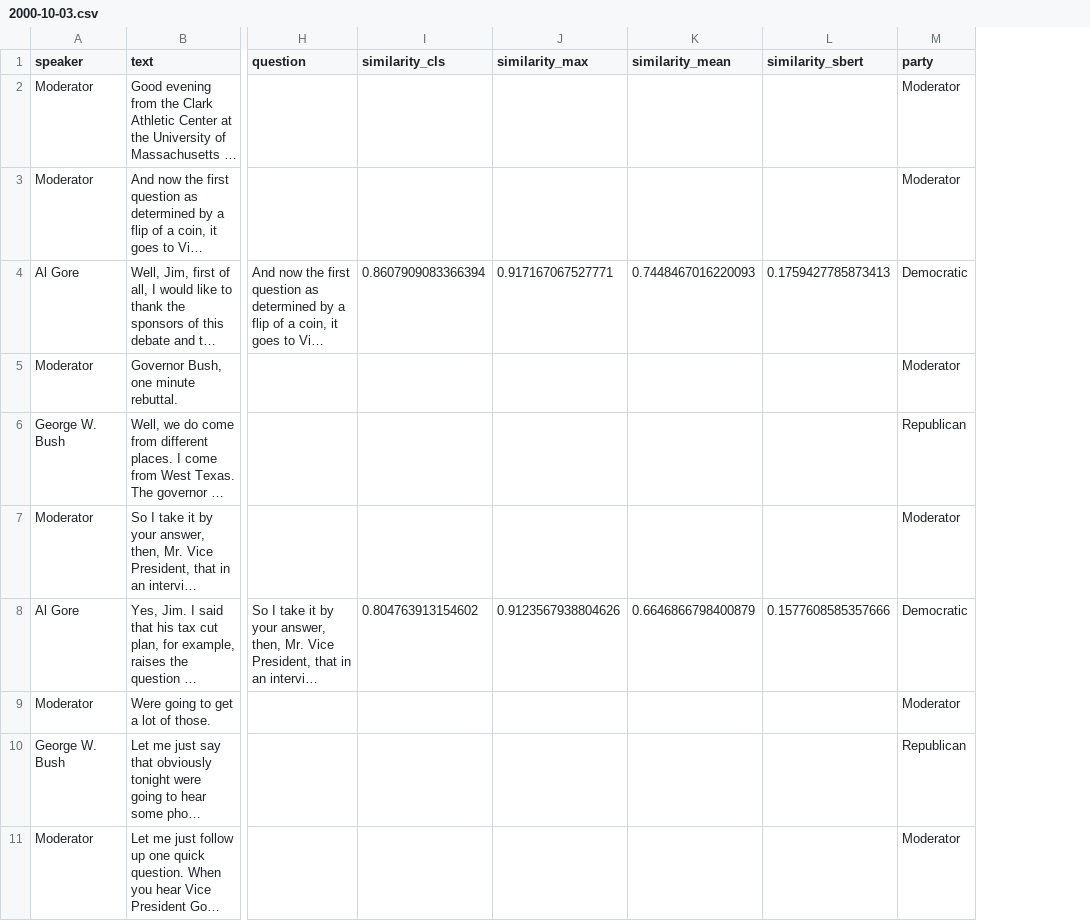
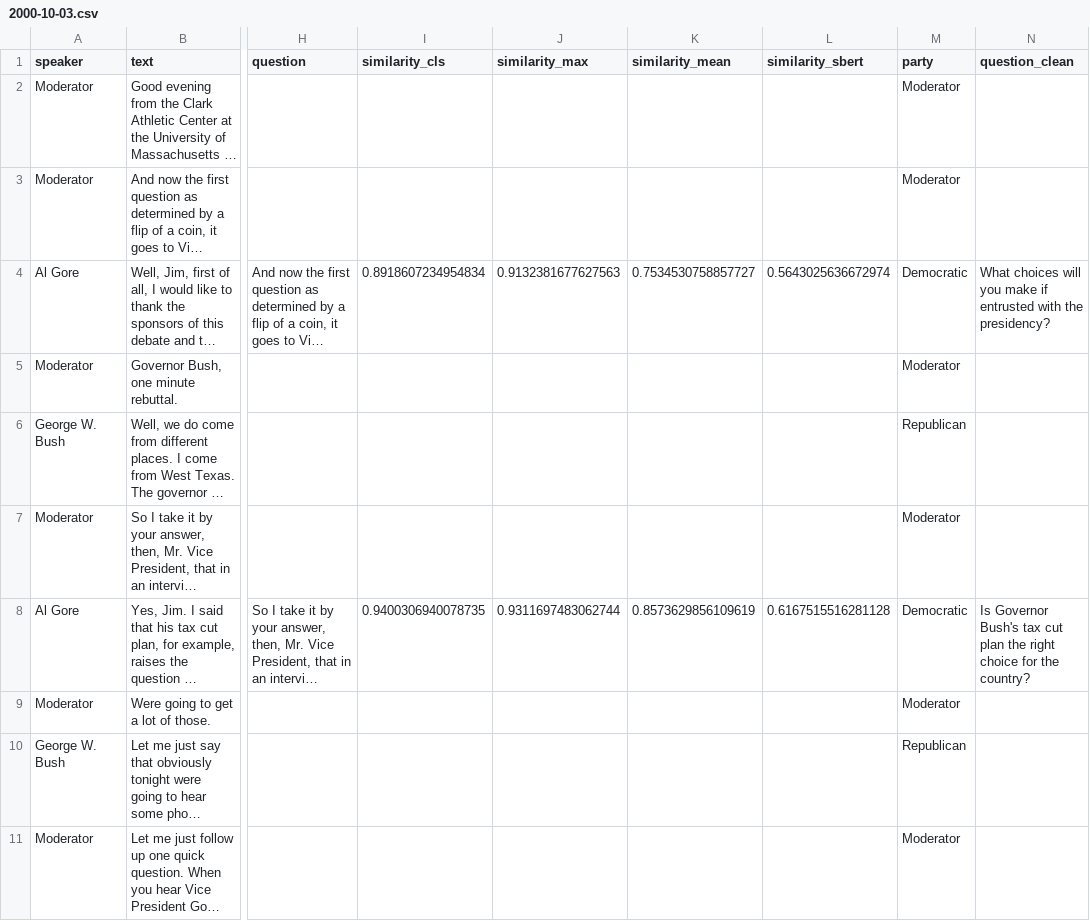
Before and after one commit to ngruenefeld/qud-for-us-presidential-debates, a CSV file: data/by_date/2000-10-03.csv, drawn as a sheet; only a part is shown, gaps mark what is left out; long unchanged cells end in …; the diff covers the shown part only; the diff names each change by its address in the sheet, - before the commit and + after, or states it on an @@ line.

```diff
--- a/data/by_date/2000-10-03.csv
+++ b/data/by_date/2000-10-03.csv
+column N (question_clean), rows 4-8: What choices will you make if entrusted with the presidency? |  |  |  | Is Governor Bush's tax cut plan the right choice for the country?
-I4 (similarity_cls): 0.8607909083366394
+I4 (similarity_cls): 0.8918607234954834
-J4 (similarity_max): 0.917167067527771
+J4 (similarity_max): 0.9132381677627563
-K4 (similarity_mean): 0.7448467016220093
+K4 (similarity_mean): 0.7534530758857727
-L4 (similarity_sbert): 0.1759427785873413
+L4 (similarity_sbert): 0.5643025636672974
-I8 (similarity_cls): 0.804763913154602
+I8 (similarity_cls): 0.9400306940078735
-J8 (similarity_max): 0.9123567938804626
+J8 (similarity_max): 0.9311697483062744
-K8 (similarity_mean): 0.6646866798400879
+K8 (similarity_mean): 0.8573629856109619
-L8 (similarity_sbert): 0.1577608585357666
+L8 (similarity_sbert): 0.6167515516281128
```
Also changed, not shown: 96 edited cells elsewhere in this file, data/by_date/1976-09-23.csv, data/by_date/1984-10-07.csv, 13 other files.
